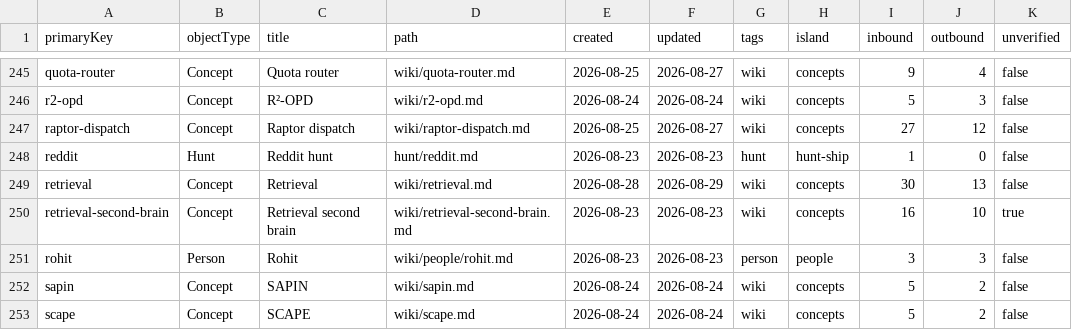
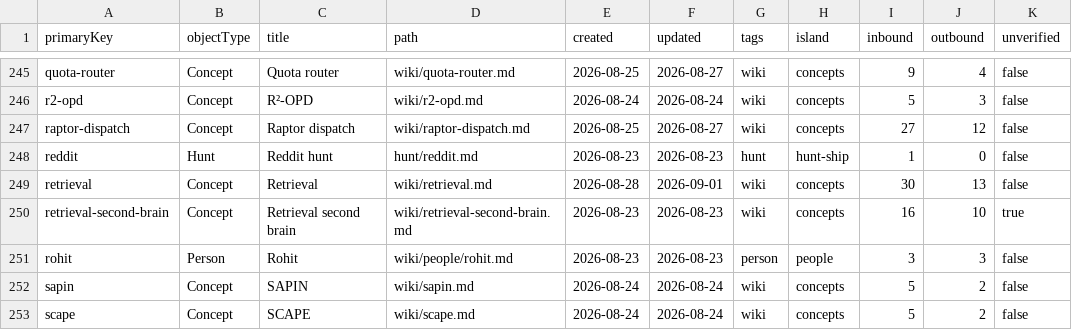
Before and after one commit to elan7192/second-brain, a CSV file: output/ontology-objects.csv, drawn as a sheet; only a part is shown, gaps mark what is left out; the diff names each change by its address in the sheet, - before the commit and + after, or states it on an @@ line.

```diff
--- a/output/ontology-objects.csv
+++ b/output/ontology-objects.csv
-F249 (updated): 2026-08-29
+F249 (updated): 2026-09-01
```
Also changed, not shown: 7 other files.
